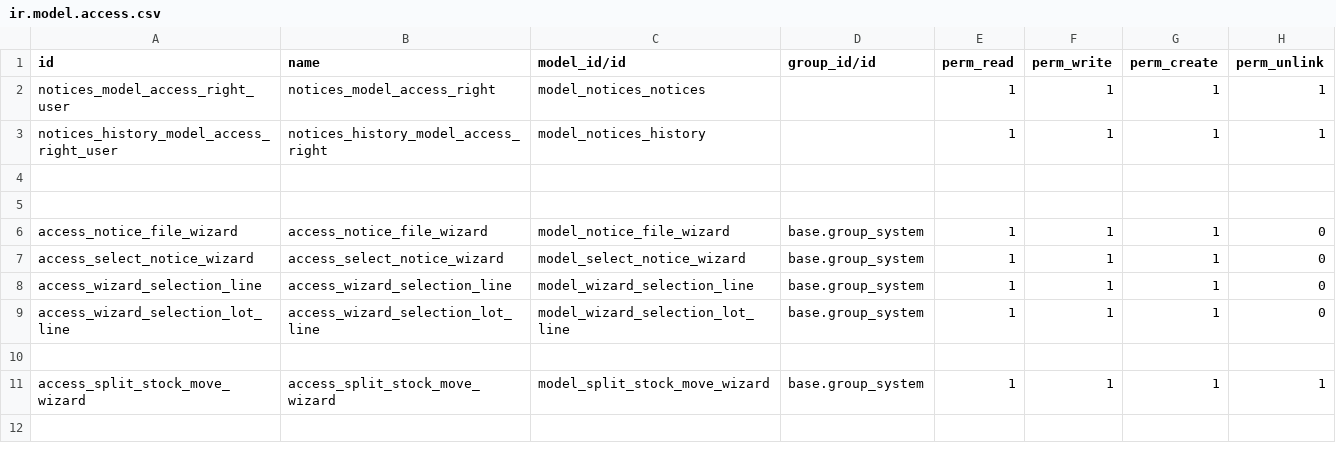
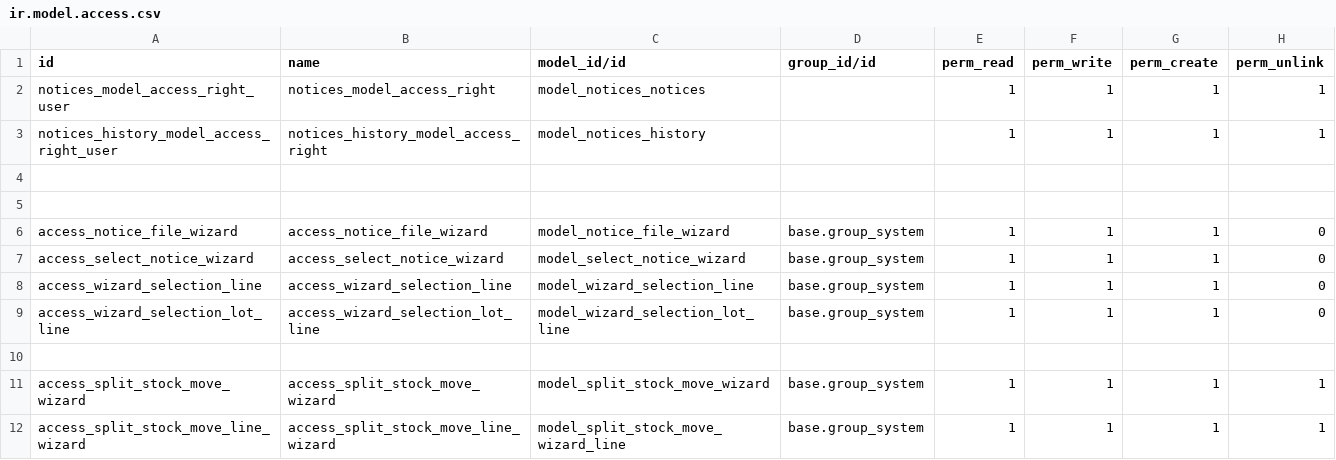
Before and after one commit to andresarellanon1/eebc, a CSV file: eebc_notices/security/ir.model.access.csv, drawn as a sheet.

Commit message:
security

```diff
--- a/eebc_notices/security/ir.model.access.csv
+++ b/eebc_notices/security/ir.model.access.csv
@@ -11 +11,2 @@ access_wizard_selection_lot_line,access_wizard_selection_lot_line,model_wizard_s
 access_split_stock_move_wizard,access_split_stock_move_wizard,model_split_stock_move_wizard,base.group_system,1,1,1,1
+access_split_stock_move_line_wizard,access_split_stock_move_line_wizard,model_split_stock_move_wizard_line,base.group_system,1,1,1,1
```
